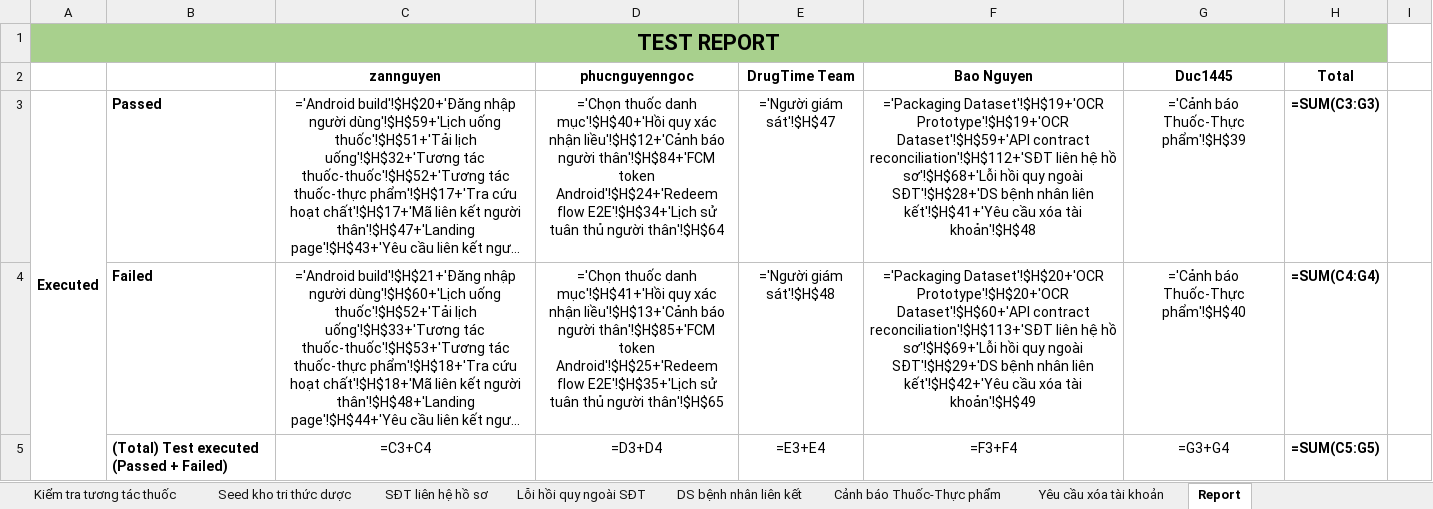
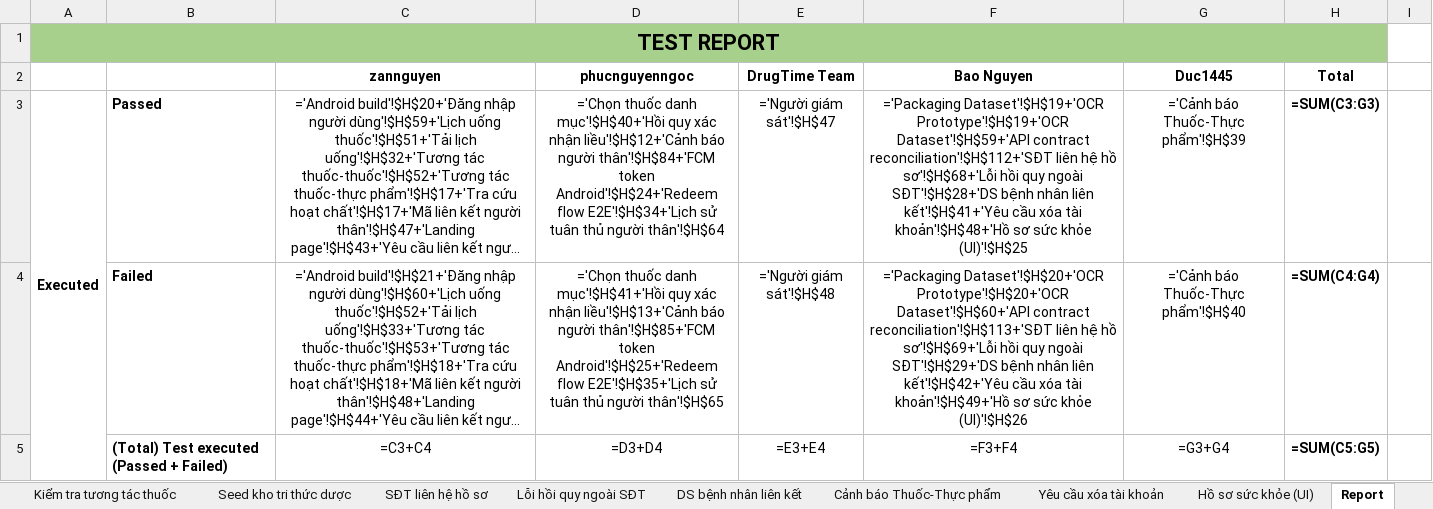
Before and after one commit to DrugTime-C1SE-07/DrugTime-docs, an Excel workbook: Team1_DTU/04_Quality_&_Testing/Test_Cases.xlsx, sheet Report, drawn as a sheet; only a part is shown; long unchanged cells end in …; values as stored, in another font and other column widths than the file's, no borders; formulas without a stored value are shown as written; charts and pictures and conditional formats not drawn; the diff covers the shown part only; the diff names each change by its address in the sheet, - before the commit and + after, or states it on an @@ line.

```diff
--- a/Team1_DTU/04_Quality_&_Testing/Test_Cases.xlsx (sheet Report)
+++ b/Team1_DTU/04_Quality_&_Testing/Test_Cases.xlsx (sheet Report)
+sheet tab: Hồ sơ sức khỏe (UI)
-F3 (Bao Nguyen): …xóa tài khoản'!$H$48
+F3 (Bao Nguyen): …xóa tài khoản'!$H$48+'Hồ sơ sức khỏe (UI)'!$H$25
-F4 (Bao Nguyen): …xóa tài khoản'!$H$49
+F4 (Bao Nguyen): …xóa tài khoản'!$H$49+'Hồ sơ sức khỏe (UI)'!$H$26
```
Also changed, not shown: 1 added row and 1 edited cell elsewhere in this sheet, charts or pictures.
